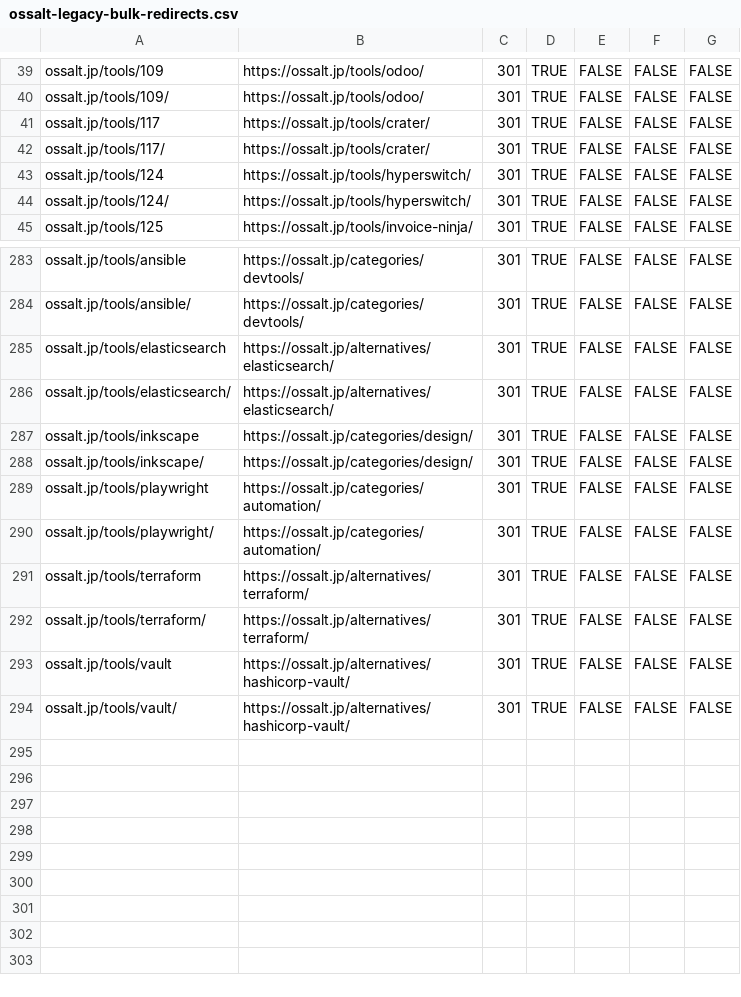
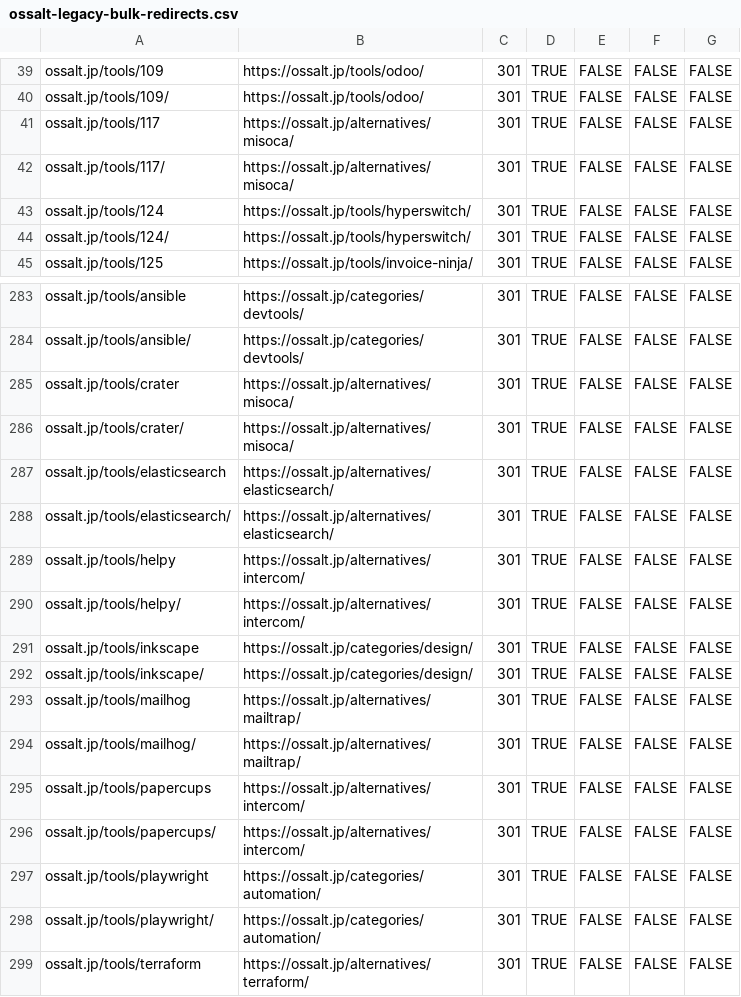
Before and after one commit to noriyuki1113/ossalt-new, a CSV file: ops/cloudflare/ossalt-legacy-bulk-redirects.csv, drawn as a sheet; only a part is shown, gaps mark what is left out; the shorter side is filled out with more unchanged rows.

```diff
--- a/ops/cloudflare/ossalt-legacy-bulk-redirects.csv
+++ b/ops/cloudflare/ossalt-legacy-bulk-redirects.csv
@@ -40,4 +40,4 @@ ossalt.jp/tools/109,https://ossalt.jp/tools/odoo/,301,TRUE,FALSE,FALSE,FALSE
 ossalt.jp/tools/109/,https://ossalt.jp/tools/odoo/,301,TRUE,FALSE,FALSE,FALSE
-ossalt.jp/tools/117,https://ossalt.jp/tools/crater/,301,TRUE,FALSE,FALSE,FALSE
-ossalt.jp/tools/117/,https://ossalt.jp/tools/crater/,301,TRUE,FALSE,FALSE,FALSE
+ossalt.jp/tools/117,https://ossalt.jp/alternatives/misoca/,301,TRUE,FALSE,FALSE,FALSE
+ossalt.jp/tools/117/,https://ossalt.jp/alternatives/misoca/,301,TRUE,FALSE,FALSE,FALSE
 ossalt.jp/tools/124,https://ossalt.jp/tools/hyperswitch/,301,TRUE,FALSE,FALSE,FALSE
@@ -284,6 +284,14 @@ ossalt.jp/tools/ansible,https://ossalt.jp/categories/devtools/,301,TRUE,FALSE,FA
 ossalt.jp/tools/ansible/,https://ossalt.jp/categories/devtools/,301,TRUE,FALSE,FALSE,FALSE
+ossalt.jp/tools/crater,https://ossalt.jp/alternatives/misoca/,301,TRUE,FALSE,FALSE,FALSE
+ossalt.jp/tools/crater/,https://ossalt.jp/alternatives/misoca/,301,TRUE,FALSE,FALSE,FALSE
 ossalt.jp/tools/elasticsearch,https://ossalt.jp/alternatives/elasticsearch/,301,TRUE,FALSE,FALSE,FALSE
 ossalt.jp/tools/elasticsearch/,https://ossalt.jp/alternatives/elasticsearch/,301,TRUE,FALSE,FALSE,FALSE
+ossalt.jp/tools/helpy,https://ossalt.jp/alternatives/intercom/,301,TRUE,FALSE,FALSE,FALSE
+ossalt.jp/tools/helpy/,https://ossalt.jp/alternatives/intercom/,301,TRUE,FALSE,FALSE,FALSE
 ossalt.jp/tools/inkscape,https://ossalt.jp/categories/design/,301,TRUE,FALSE,FALSE,FALSE
 ossalt.jp/tools/inkscape/,https://ossalt.jp/categories/design/,301,TRUE,FALSE,FALSE,FALSE
+ossalt.jp/tools/mailhog,https://ossalt.jp/alternatives/mailtrap/,301,TRUE,FALSE,FALSE,FALSE
+ossalt.jp/tools/mailhog/,https://ossalt.jp/alternatives/mailtrap/,301,TRUE,FALSE,FALSE,FALSE
+ossalt.jp/tools/papercups,https://ossalt.jp/alternatives/intercom/,301,TRUE,FALSE,FALSE,FALSE
+ossalt.jp/tools/papercups/,https://ossalt.jp/alternatives/intercom/,301,TRUE,FALSE,FALSE,FALSE
 ossalt.jp/tools/playwright,https://ossalt.jp/categories/automation/,301,TRUE,FALSE,FALSE,FALSE
```
Also changed, not shown: 16 other files.
